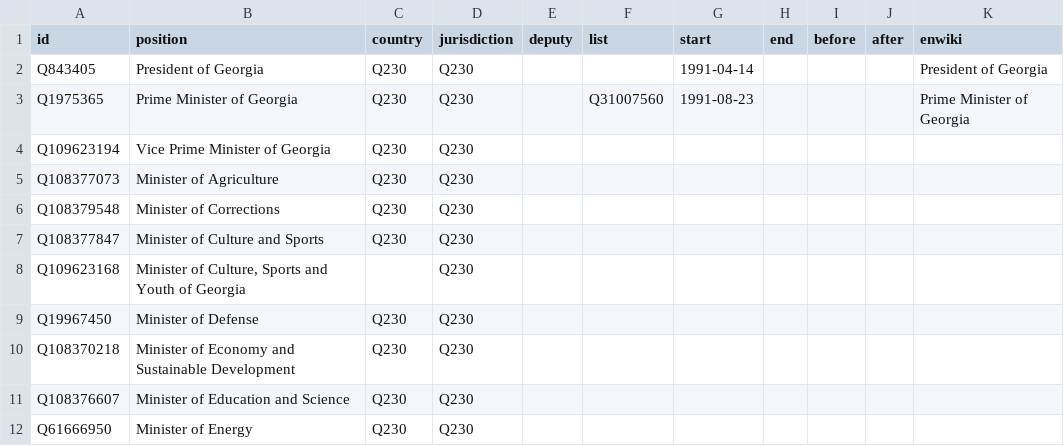
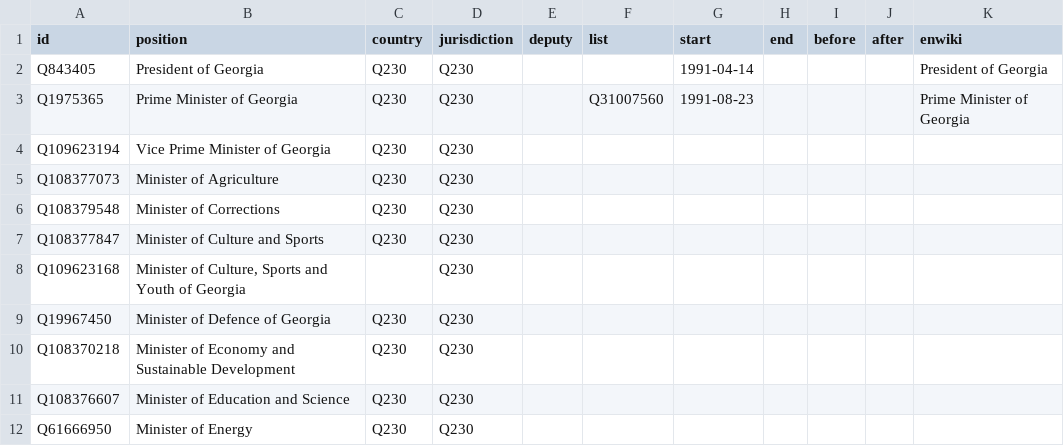
Before and after one commit to every-politician-scrapers/georgia-ministers, a CSV file: html/positions.csv, drawn as a sheet; only a part is shown.

Commit message:
PCB update

```diff
--- a/html/positions.csv
+++ b/html/positions.csv
@@ -8,3 +8,3 @@ Q108377847,Minister of Culture and Sports,Q230,Q230,,,,,,,
 Q109623168,"Minister of Culture, Sports and Youth of Georgia",,Q230,,,,,,,
-Q19967450,Minister of Defense,Q230,Q230,,,,,,,
+Q19967450,Minister of Defence of Georgia,Q230,Q230,,,,,,,
 Q108370218,Minister of Economy and Sustainable Development,Q230,Q230,,,,,,,
```
